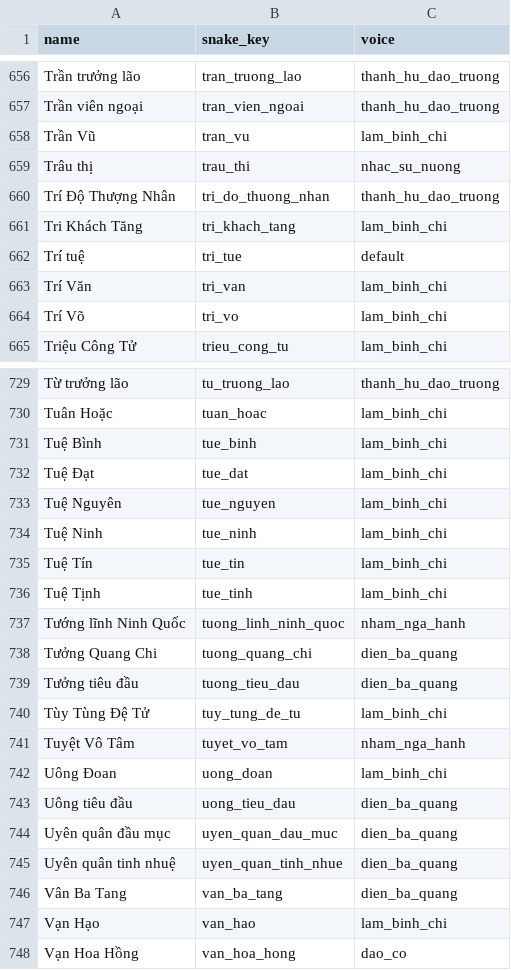
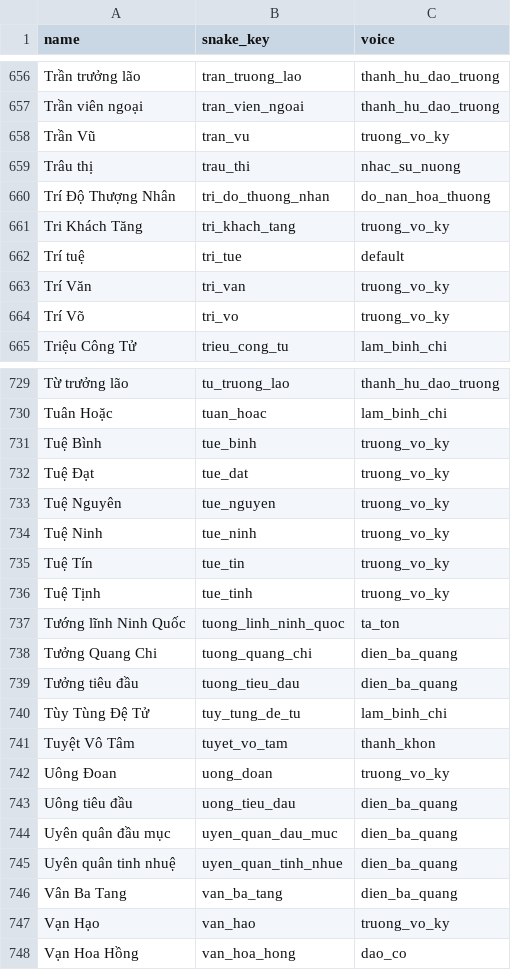
Before and after one commit to ltkiet194/tts-generate-batch-audio, a CSV file: char.csv, drawn as a sheet; only a part is shown, gaps mark what is left out; the diff covers the shown part only.

```diff
--- a/char.csv
+++ b/char.csv
@@ -657,9 +657,9 @@
 "Trần viên ngoại","tran_vien_ngoai","thanh_hu_dao_truong"
-"Trần Vũ","tran_vu","lam_binh_chi"
+"Trần Vũ","tran_vu","truong_vo_ky"
 "Trâu thị","trau_thi","nhac_su_nuong"
-"Trí Độ Thượng Nhân","tri_do_thuong_nhan","thanh_hu_dao_truong"
-"Tri Khách Tăng","tri_khach_tang","lam_binh_chi"
+"Trí Độ Thượng Nhân","tri_do_thuong_nhan","do_nan_hoa_thuong"
+"Tri Khách Tăng","tri_khach_tang","truong_vo_ky"
 "Trí tuệ","tri_tue","default"
-"Trí Văn","tri_van","lam_binh_chi"
-"Trí Võ","tri_vo","lam_binh_chi"
+"Trí Văn","tri_van","truong_vo_ky"
+"Trí Võ","tri_vo","truong_vo_ky"
 "Triệu Công Tử","trieu_cong_tu","lam_binh_chi"
@@ -730,9 +730,9 @@
 "Tuân Hoặc","tuan_hoac","lam_binh_chi"
-"Tuệ Bình","tue_binh","lam_binh_chi"
-"Tuệ Đạt","tue_dat","lam_binh_chi"
-"Tuệ Nguyên","tue_nguyen","lam_binh_chi"
-"Tuệ Ninh","tue_ninh","lam_binh_chi"
-"Tuệ Tín","tue_tin","lam_binh_chi"
-"Tuệ Tịnh","tue_tinh","lam_binh_chi"
-"Tướng lĩnh Ninh Quốc","tuong_linh_ninh_quoc","nham_nga_hanh"
+"Tuệ Bình","tue_binh","truong_vo_ky"
+"Tuệ Đạt","tue_dat","truong_vo_ky"
+"Tuệ Nguyên","tue_nguyen","truong_vo_ky"
+"Tuệ Ninh","tue_ninh","truong_vo_ky"
+"Tuệ Tín","tue_tin","truong_vo_ky"
+"Tuệ Tịnh","tue_tinh","truong_vo_ky"
+"Tướng lĩnh Ninh Quốc","tuong_linh_ninh_quoc","ta_ton"
 "Tưởng Quang Chi","tuong_quang_chi","dien_ba_quang"
@@ -740,4 +740,4 @@
 "Tùy Tùng Đệ Tử","tuy_tung_de_tu","lam_binh_chi"
-"Tuyệt Vô Tâm","tuyet_vo_tam","nham_nga_hanh"
-"Uông Đoan","uong_doan","lam_binh_chi"
+"Tuyệt Vô Tâm","tuyet_vo_tam","thanh_khon"
+"Uông Đoan","uong_doan","truong_vo_ky"
 "Uông tiêu đầu","uong_tieu_dau","dien_ba_quang"
@@ -746,3 +746,3 @@
 "Vân Ba Tang","van_ba_tang","dien_ba_quang"
-"Vạn Hạo","van_hao","lam_binh_chi"
+"Vạn Hạo","van_hao","truong_vo_ky"
 "Vạn Hoa Hồng","van_hoa_hong","dao_co"
```
Also changed, not shown: 164 edited cells elsewhere in this file, 8 other files.
